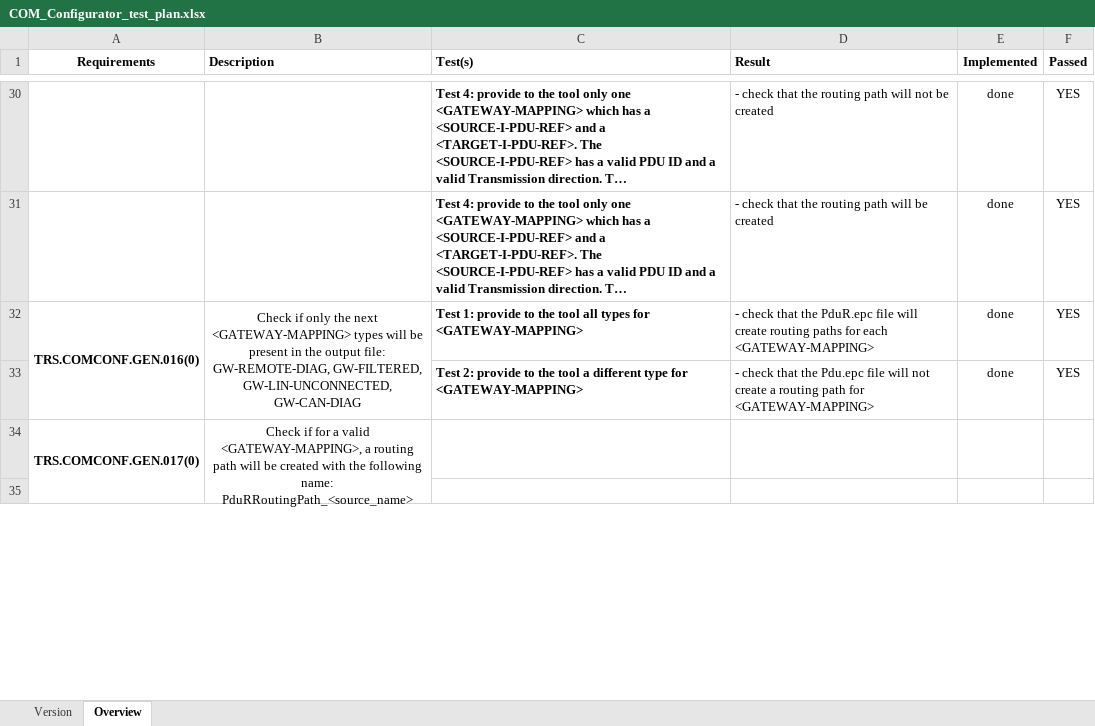
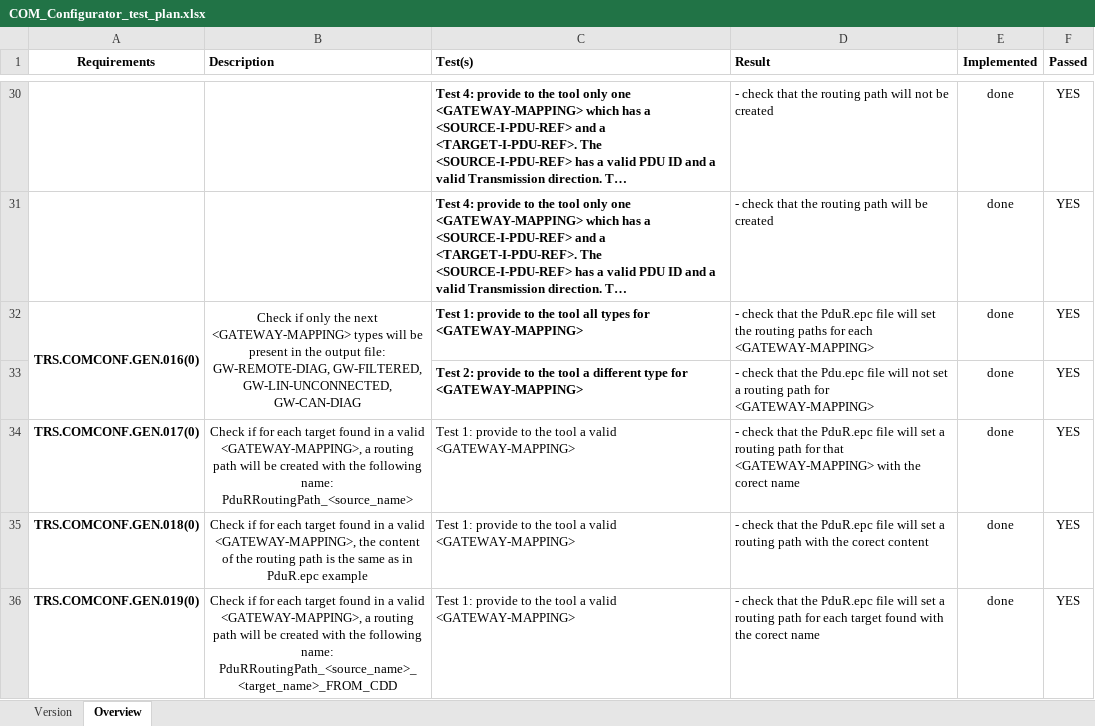
Before and after one commit to dcsterpu/COM_Configurator, an Excel workbook: COM_Configurator_test_plan.xlsx, sheet Overview, drawn as a sheet; only a part is shown, gaps mark what is left out; long unchanged cells end in …; values as stored, in another font and other column widths than the file's, no borders; conditional formats not drawn; removed rows and columns are numbered as before the commit, all else as after; the diff covers the shown part only; the diff names each change by its address in the sheet, - before the commit and + after, or states it on an @@ line.

Commit message:
new tests

```diff
--- a/COM_Configurator_test_plan.xlsx (sheet Overview)
+++ b/COM_Configurator_test_plan.xlsx (sheet Overview)
-D32 (Result): …file will create routing paths…
+D32 (Result): …file will set the routing paths…
-D33 (Result): …will not create a routing…
+D33 (Result): …will not set a routing…
-row 34: TRS.COMCONF.GEN.017(0) | Check if for a valid <GATEWAY-MAPPING>, a routing path will be created with the following name: PduRRoutingPath_<source_name>
-row 34: (empty)
+row 34: TRS.COMCONF.GEN.017(0) | Check if for each target found in a valid <GATEWAY-MAPPING>, a routing path will be created with the following name: PduRRoutingPath_<source_name> | Test 1: provide to the tool a valid <GATEWAY-MAPPING> | - check that the PduR.epc file will set a routing path for that <GATEWAY-MAPPING> with the corect name | done | YES
+row 35: TRS.COMCONF.GEN.018(0) | Check if for each target found in a valid <GATEWAY-MAPPING>, the content of the routing path is the same as in PduR.epc example | Test 1: provide to the tool a valid <GATEWAY-MAPPING> | - check that the PduR.epc file will set a routing path with the corect content | done | YES
+row 36: TRS.COMCONF.GEN.019(0) | Check if for each target found in a valid <GATEWAY-MAPPING>, a routing path will be created with the following name: PduRRoutingPath_<source_name>_<target_name>_FROM_CDD | Test 1: provide to the tool a valid <GATEWAY-MAPPING> | - check that the PduR.epc file will set a routing path for each target found with the corect name | done | YES
```
Also changed, not shown: 18 added rows elsewhere in this sheet.
